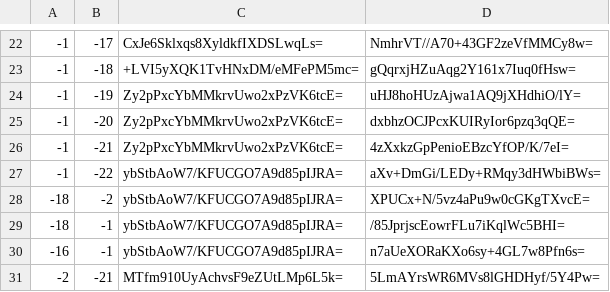
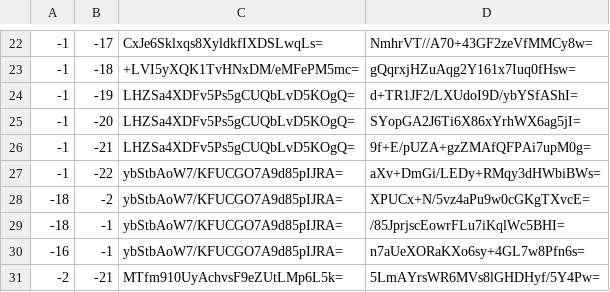
Before and after one commit to Brehtyn/brentyns.com-pipeline, a CSV file: unmined/tiles/zoom.-1/metadata/k.-1.-1.csv, drawn as a sheet; only a part is shown, gaps mark what is left out.

```diff
--- a/unmined/tiles/zoom.-1/metadata/k.-1.-1.csv
+++ b/unmined/tiles/zoom.-1/metadata/k.-1.-1.csv
@@ -23,5 +23,5 @@
 -1,-18,+LVI5yXQK1TvHNxDM/eMFePM5mc=,gQqrxjHZuAqg2Y161x7Iuq0fHsw=
--1,-19,Zy2pPxcYbMMkrvUwo2xPzVK6tcE=,uHJ8hoHUzAjwa1AQ9jXHdhiO/lY=
--1,-20,Zy2pPxcYbMMkrvUwo2xPzVK6tcE=,dxbhzOCJPcxKUIRyIor6pzq3qQE=
--1,-21,Zy2pPxcYbMMkrvUwo2xPzVK6tcE=,4zXxkzGpPenioEBzcYfOP/K/7eI=
+-1,-19,LHZSa4XDFv5Ps5gCUQbLvD5KOgQ=,d+TR1JF2/LXUdoI9D/ybYSfAShI=
+-1,-20,LHZSa4XDFv5Ps5gCUQbLvD5KOgQ=,SYopGA2J6Ti6X86xYrhWX6ag5jI=
+-1,-21,LHZSa4XDFv5Ps5gCUQbLvD5KOgQ=,9f+E/pUZA+gzZMAfQFPAi7upM0g=
 -1,-22,ybStbAoW7/KFUCGO7A9d85pIJRA=,aXv+DmGi/LEDy+RMqy3dHWbiBWs=
```
Also changed, not shown: unmined/tiles/zoom.-1/metadata/k.0.-1.csv, unmined/tiles/zoom.-2/metadata/k.-1.-1.csv, 38 other files.
